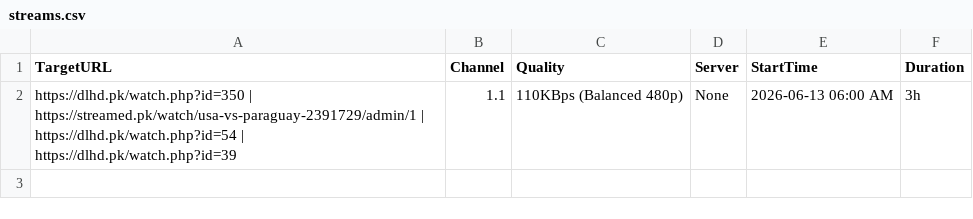
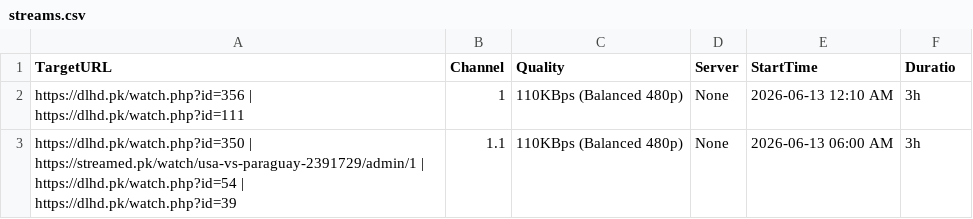
Before and after one commit to siddu5991079-ai/o00000000000bbbbbbbbbbbbbbbssssssssssssssss-automate, a CSV file: streams.csv, drawn as a sheet.

Commit message:
Update streams.csv

```diff
--- a/streams.csv
+++ b/streams.csv
@@ -1,2 +1,3 @@
-TargetURL,Channel,Quality,Server,StartTime,Duration
+TargetURL,Channel,Quality,Server,StartTime,Duratio
+https://dlhd.pk/watch.php?id=356 | https://dlhd.pk/watch.php?id=111,1,110KBps (Balanced 480p),None,2026-06-13 12:10 AM,3h
 https://dlhd.pk/watch.php?id=350 | https://streamed.pk/watch/usa-vs-paraguay-2391729/admin/1 | https://dlhd.pk/watch.php?id=54 | https://dlhd.pk/watch.php?id=39,1.1,110KBps (Balanced 480p),None,2026-06-13 06:00 AM,3h
```
